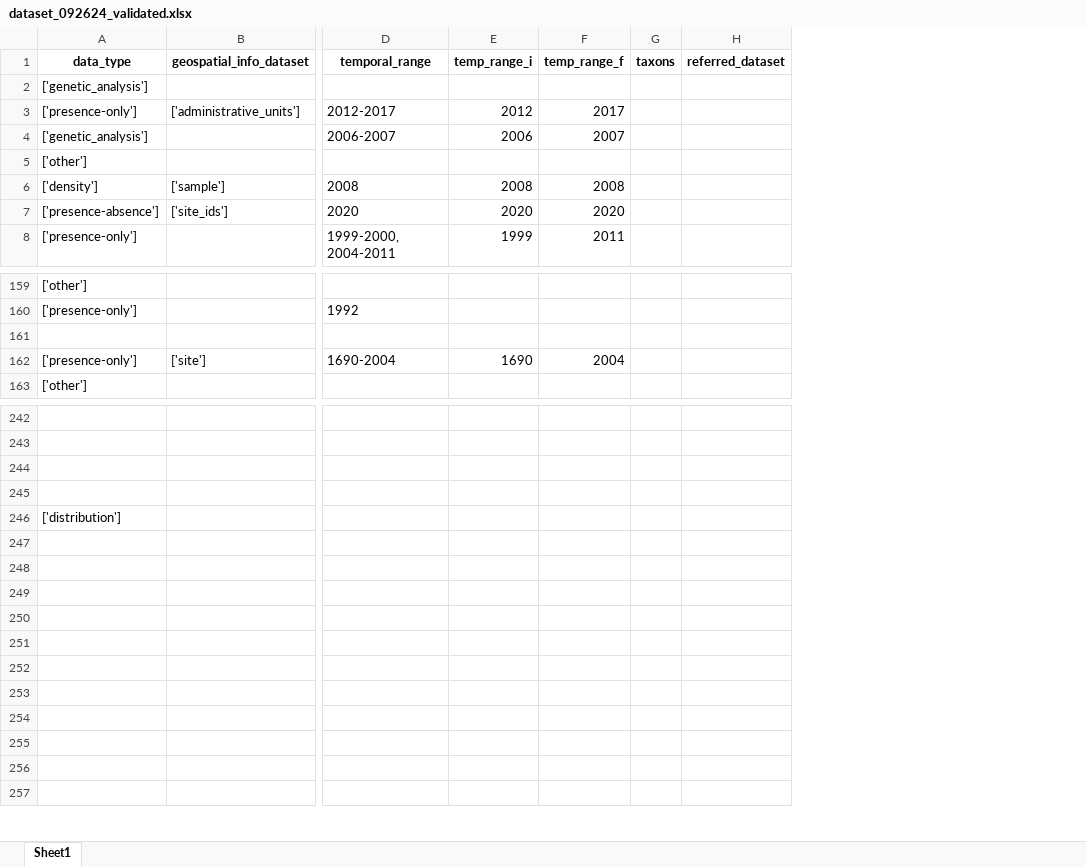
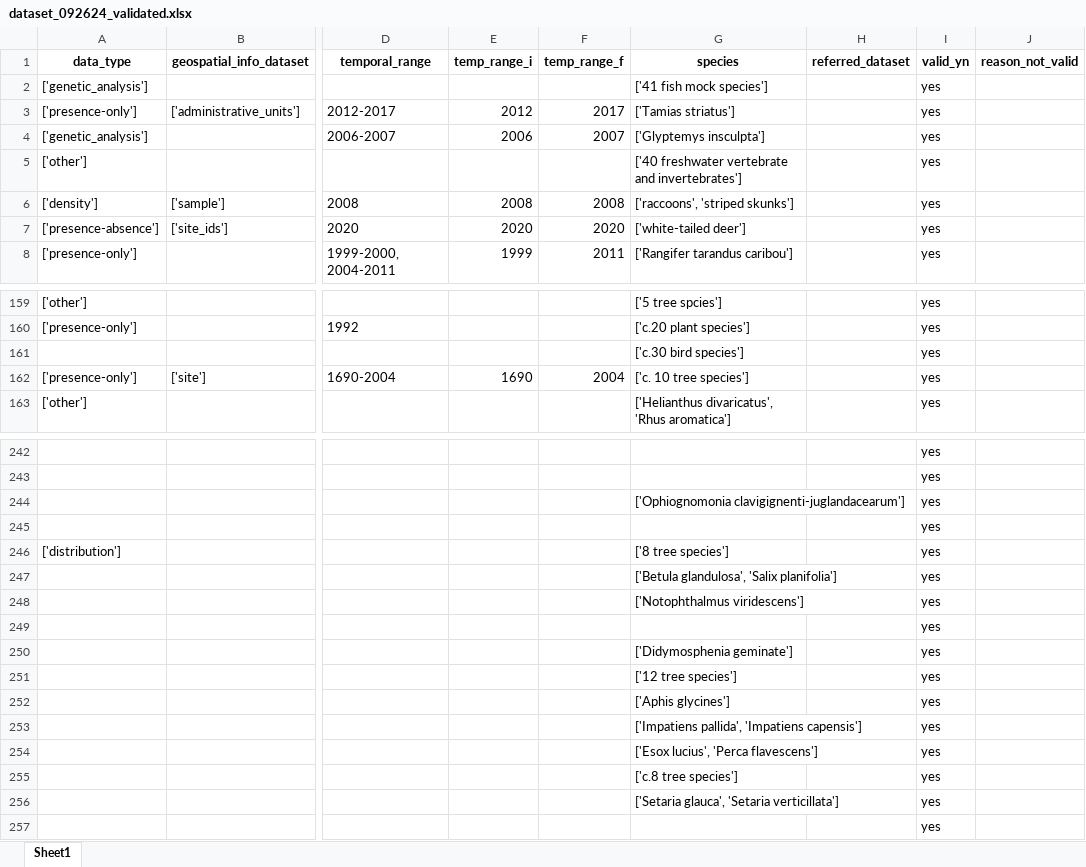
Before and after one commit to BiodiversiteQuebec/llm_metadata, an Excel workbook: data/dataset_092624_validated.xlsx, sheet Sheet1, drawn as a sheet; only a part is shown, gaps mark what is left out; values as stored, in another font and other column widths than the file's, no borders; removed rows and columns are numbered as before the commit, all else as after; rows hold the shown columns only; the diff covers the shown part only; the diff names each change by its address in the sheet, - before the commit and + after, or states it on an @@ line.

```diff
--- a/data/dataset_092624_validated.xlsx (sheet Sheet1)
+++ b/data/dataset_092624_validated.xlsx (sheet Sheet1)
-column G (taxons), empty
+column G (species), rows 2-8: ['41 fish mock species'] | ['Tamias striatus'] | ['Glyptemys insculpta'] | ['40 freshwater vertebrate and invertebrates'] | ['raccoons', 'striped skunks'] | ['white-tailed deer'] | ['Rangifer tarandus caribou']; rows 159-163: ['5 tree spcies'] | ['c.20 plant species'] | ['c.30 bird species'] | ['c. 10 tree species'] | ['Helianthus divaricatus', 'Rhus aromatica']; rows 244-256: ['Ophiognomonia clavigignenti-juglandacearum'] |  | ['8 tree species'] | ['Betula glandulosa', 'Salix planifolia'] | ['Notophthalmus viridescens'] |  | ['Didymosphenia geminate'] | ['12 tree species'] | ['Aphis glycines'] | ['Impatiens pallida', 'Impatiens capensis'] | ['Esox lucius', 'Perca flavescens'] | ['c.8 tree species'] | ['Setaria glauca', 'Setaria verticillata']
+column I (valid_yn), rows 2-8: all yes; rows 159-163: all yes; rows 242-257: all yes
+column J (reason_not_valid), empty
-row 161: (empty)
+row 161:  |  |  |  |  | ['c.30 bird species'] |  | yes
-row 244: (empty)
+row 244:  |  |  |  |  | ['Ophiognomonia clavigignenti-juglandacearum'] |  | yes
-row 247: (empty)
+row 247:  |  |  |  |  | ['Betula glandulosa', 'Salix planifolia'] |  | yes
-row 248: (empty)
+row 248:  |  |  |  |  | ['Notophthalmus viridescens'] |  | yes
-row 250: (empty)
+row 250:  |  |  |  |  | ['Didymosphenia geminate'] |  | yes
-row 251: (empty)
+row 251:  |  |  |  |  | ['12 tree species'] |  | yes
-row 252: (empty)
+row 252:  |  |  |  |  | ['Aphis glycines'] |  | yes
-row 253: (empty)
+row 253:  |  |  |  |  | ['Impatiens pallida', 'Impatiens capensis'] |  | yes
-row 254: (empty)
+row 254:  |  |  |  |  | ['Esox lucius', 'Perca flavescens'] |  | yes
-row 255: (empty)
+row 255:  |  |  |  |  | ['c.8 tree species'] |  | yes
-row 256: (empty)
+row 256:  |  |  |  |  | ['Setaria glauca', 'Setaria verticillata'] |  | yes
```
Also changed, not shown: 15 added rows and 68 edited cells elsewhere in this sheet, 9 other files.
